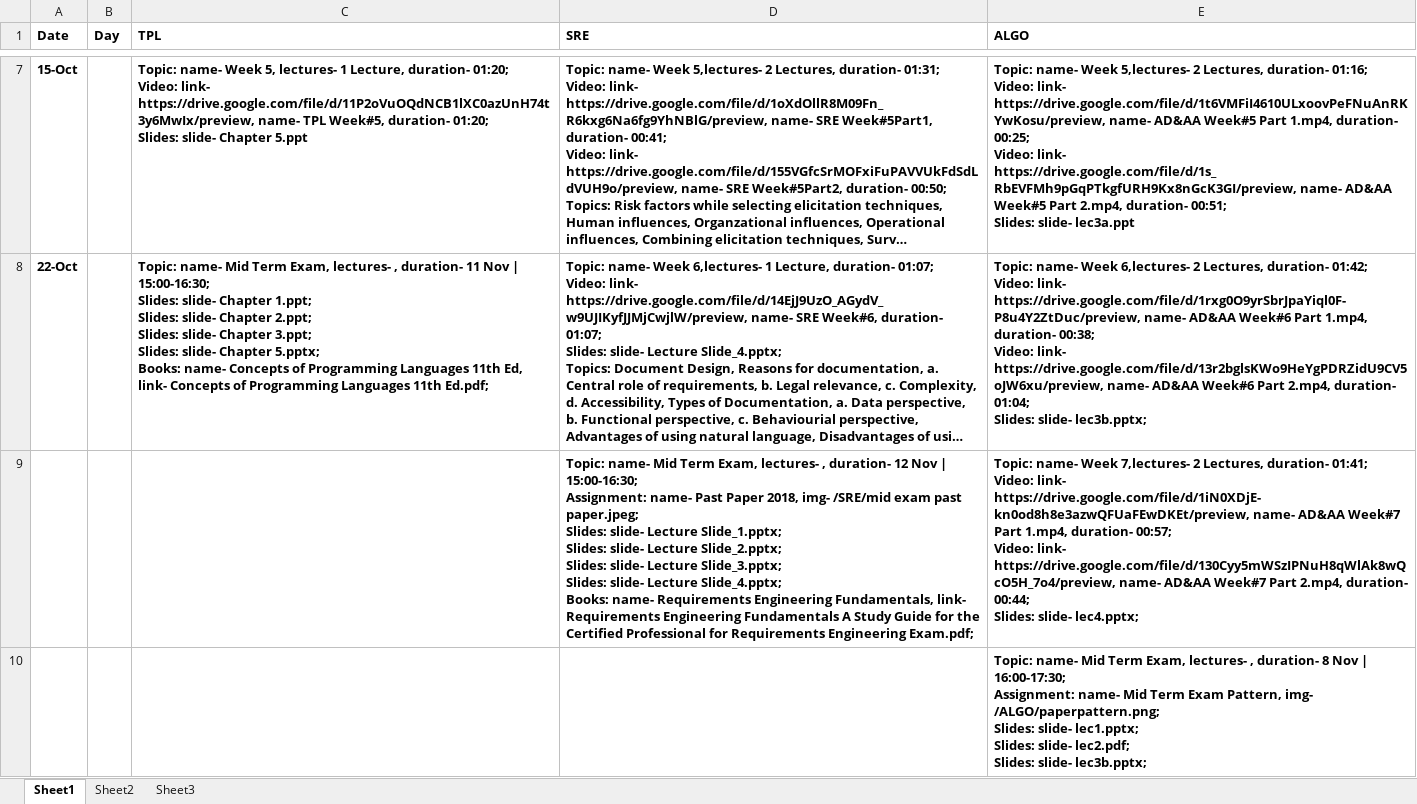
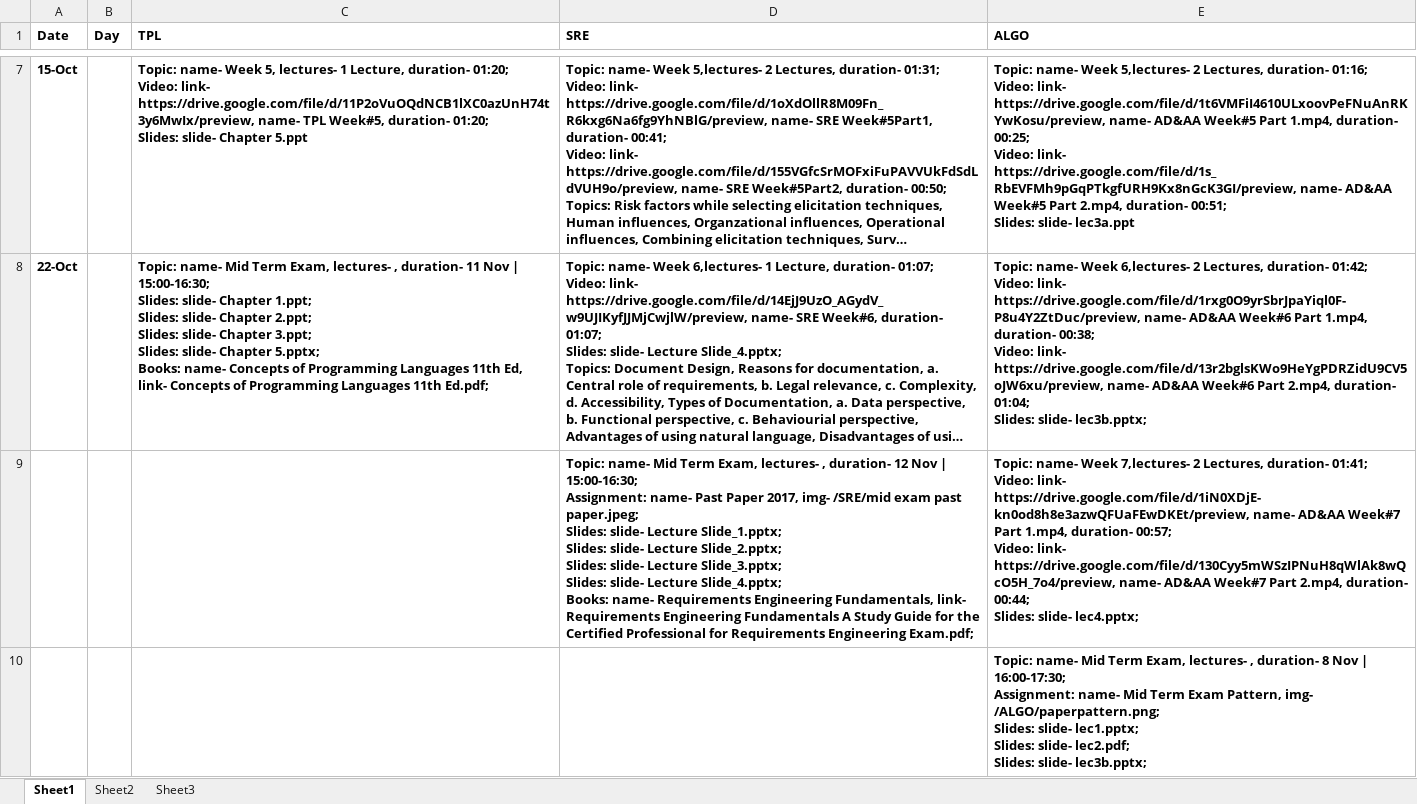
Before and after one commit to qasim2020/renovationUpdates, an Excel workbook: server/life.xlsx, sheet Sheet1, drawn as a sheet; only a part is shown, gaps mark what is left out; long unchanged cells end in …; values as stored, in another font and other column widths than the file's, no borders; the diff names each change by its address in the sheet, - before the commit and + after, or states it on an @@ line.

Commit message:
mid paper date fixed

```diff
--- a/server/life.xlsx (sheet Sheet1)
+++ b/server/life.xlsx (sheet Sheet1)
-D9 (SRE): …Past Paper 2018, img- /SRE/mid…
+D9 (SRE): …Past Paper 2017, img- /SRE/mid…
```
